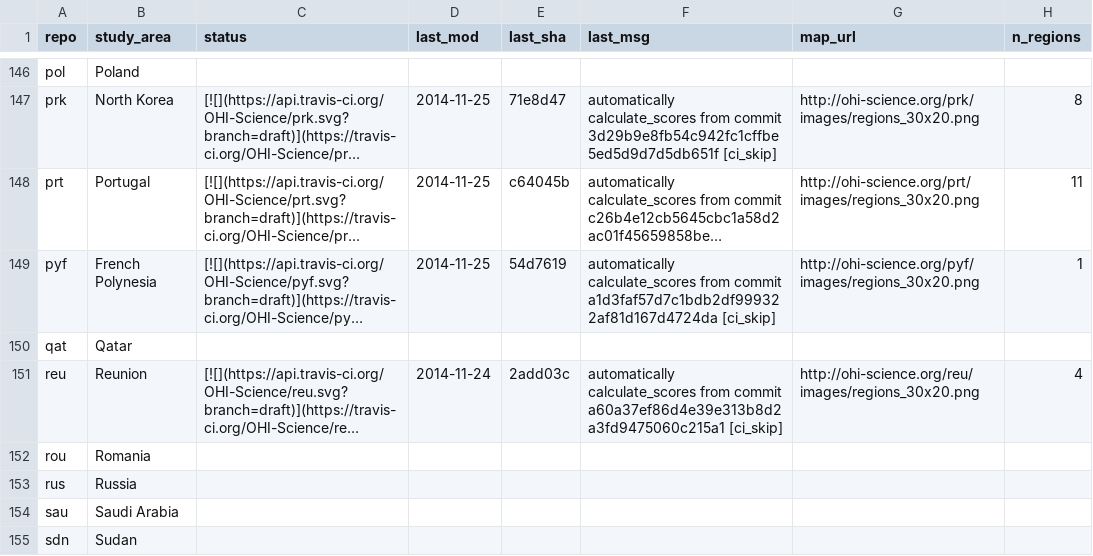
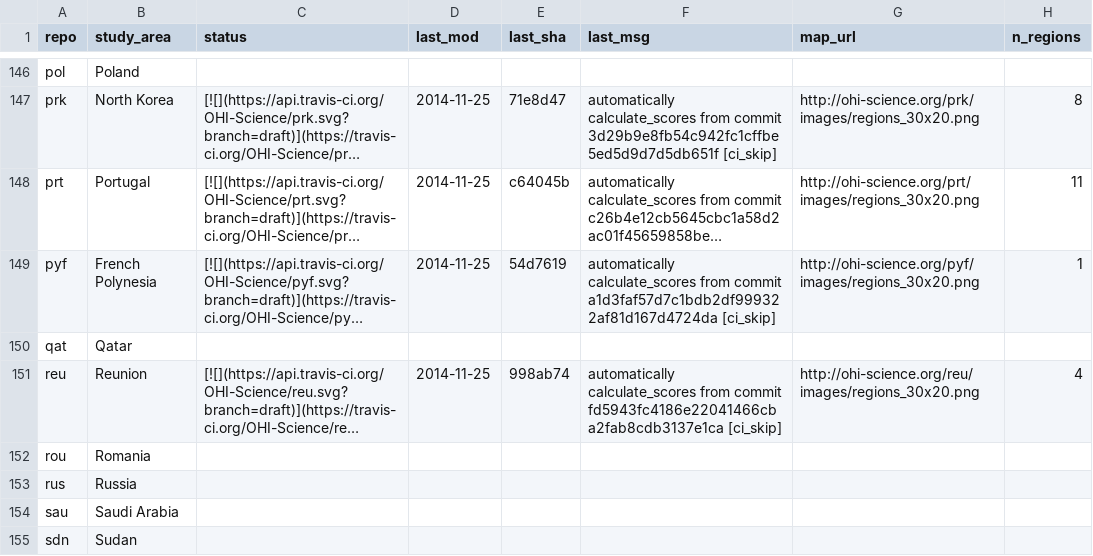
Before and after one commit to OHI-Science/subcountry, a CSV file: _data/status.csv, drawn as a sheet; only a part is shown, gaps mark what is left out; long unchanged cells end in …; the diff names each change by its address in the sheet, - before the commit and + after, or states it on an @@ line.

Commit message:
updated status from reu commit 998ab74

```diff
--- a/_data/status.csv
+++ b/_data/status.csv
-D151 (last_mod): 2014-11-24
+D151 (last_mod): 2014-11-25
-E151 (last_sha): 2add03c
+E151 (last_sha): 998ab74
-F151 (last_msg): …from commit a60a37ef86d4e39e313b8d2a3fd9475060c215a1 [ci_skip]
+F151 (last_msg): …from commit fd5943fc4186e22041466cba2fab8cdb3137e1ca [ci_skip]
```
